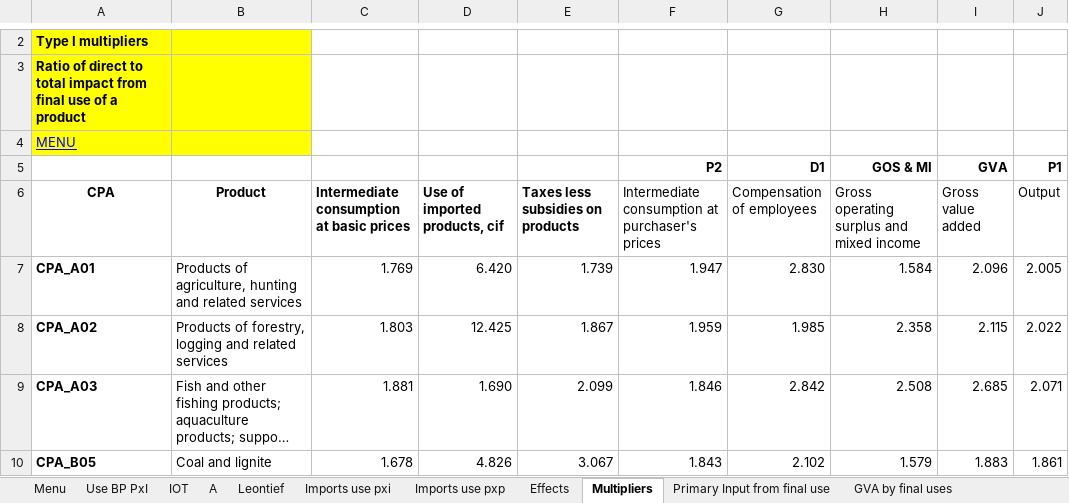
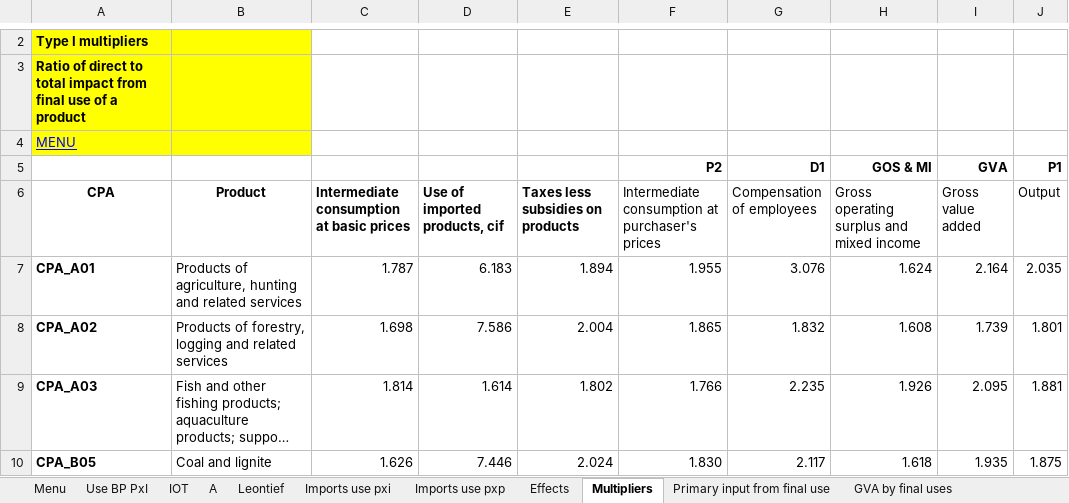
Before and after one commit to banksad/supply_chain_app, an Excel workbook: data/nasu1719pr.xlsx, sheet Multipliers, drawn as a sheet; only a part is shown, gaps mark what is left out; long unchanged cells end in …; values as stored, in another font and other column widths than the file's, no borders; conditional formats not drawn; the diff covers the shown part only; the diff names each change by its address in the sheet, - before the commit and + after, or states it on an @@ line.

```diff
--- a/data/nasu1719pr.xlsx (sheet Multipliers)
+++ b/data/nasu1719pr.xlsx (sheet Multipliers)
-sheet tab: Primary Input from final use
+sheet tab: Primary input from final use
-C7: 1.769
+C7: 1.787
-D7 (Use of imported products, cif): 6.420
+D7 (Use of imported products, cif): 6.183
-E7 (Taxes less subsidies on products): 1.739
+E7 (Taxes less subsidies on products): 1.894
-F7: 1.947
+F7: 1.955
-G7 (Compensation of employees): 2.830
+G7 (Compensation of employees): 3.076
-H7: 1.584
+H7: 1.624
-I7 (Gross value added): 2.096
+I7 (Gross value added): 2.164
-J7 (Output): 2.005
+J7 (Output): 2.035
-C8: 1.803
+C8: 1.698
-D8 (Use of imported products, cif): 12.425
+D8 (Use of imported products, cif): 7.586
-E8 (Taxes less subsidies on products): 1.867
+E8 (Taxes less subsidies on products): 2.004
-F8: 1.959
+F8: 1.865
-G8 (Compensation of employees): 1.985
+G8 (Compensation of employees): 1.832
-H8: 2.358
+H8: 1.608
-I8 (Gross value added): 2.115
+I8 (Gross value added): 1.739
-J8 (Output): 2.022
+J8 (Output): 1.801
-C9: 1.881
+C9: 1.814
-D9 (Use of imported products, cif): 1.690
+D9 (Use of imported products, cif): 1.614
-E9 (Taxes less subsidies on products): 2.099
+E9 (Taxes less subsidies on products): 1.802
-F9: 1.846
+F9: 1.766
-G9 (Compensation of employees): 2.842
+G9 (Compensation of employees): 2.235
-H9: 2.508
+H9: 1.926
-I9 (Gross value added): 2.685
+I9 (Gross value added): 2.095
-J9 (Output): 2.071
+J9 (Output): 1.881
-C10: 1.678
+C10: 1.626
-D10 (Use of imported products, cif): 4.826
+D10 (Use of imported products, cif): 7.446
-E10 (Taxes less subsidies on products): 3.067
+E10 (Taxes less subsidies on products): 2.024
-F10: 1.843
+F10: 1.830
-G10 (Compensation of employees): 2.102
+G10 (Compensation of employees): 2.117
-H10: 1.579
+H10: 1.618
-I10 (Gross value added): 1.883
+I10 (Gross value added): 1.935
-J10 (Output): 1.861
+J10 (Output): 1.875
```
Also changed, not shown: 795 edited cells and cell formats elsewhere in this sheet, sheet IOT, sheet Use BP PxI, sheet Imports use pxp, sheet Leontief, sheet A, sheet Imports use pxi, 6 more sheets, 1 other file.
